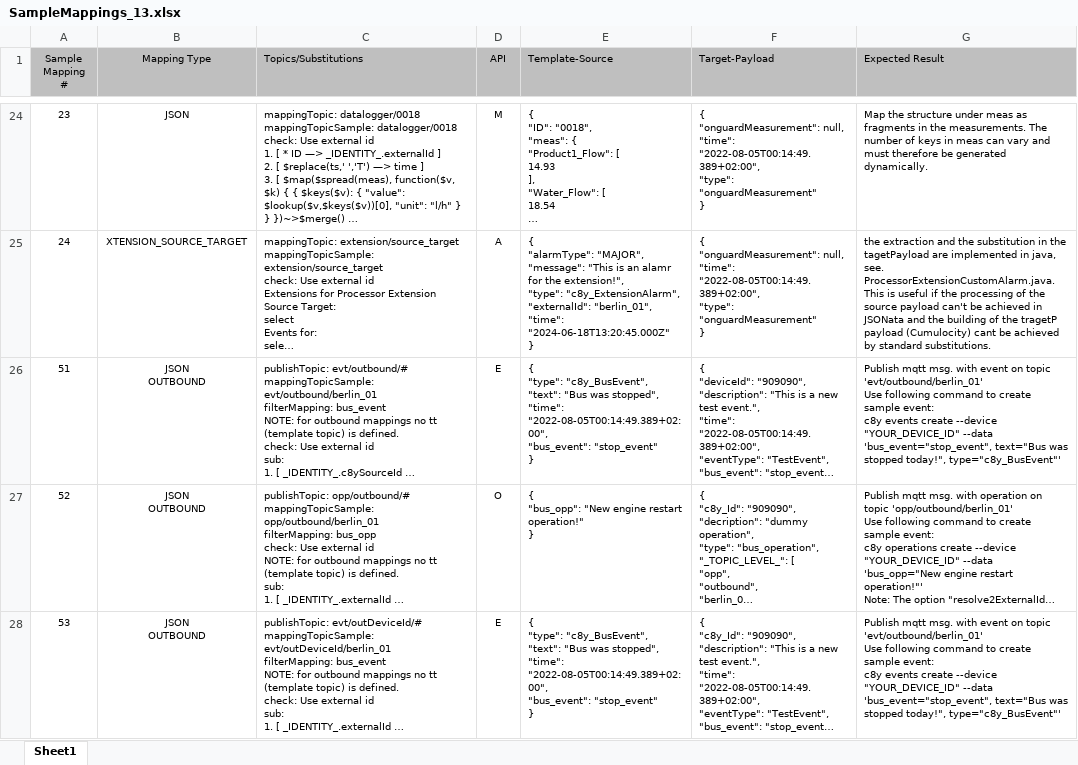
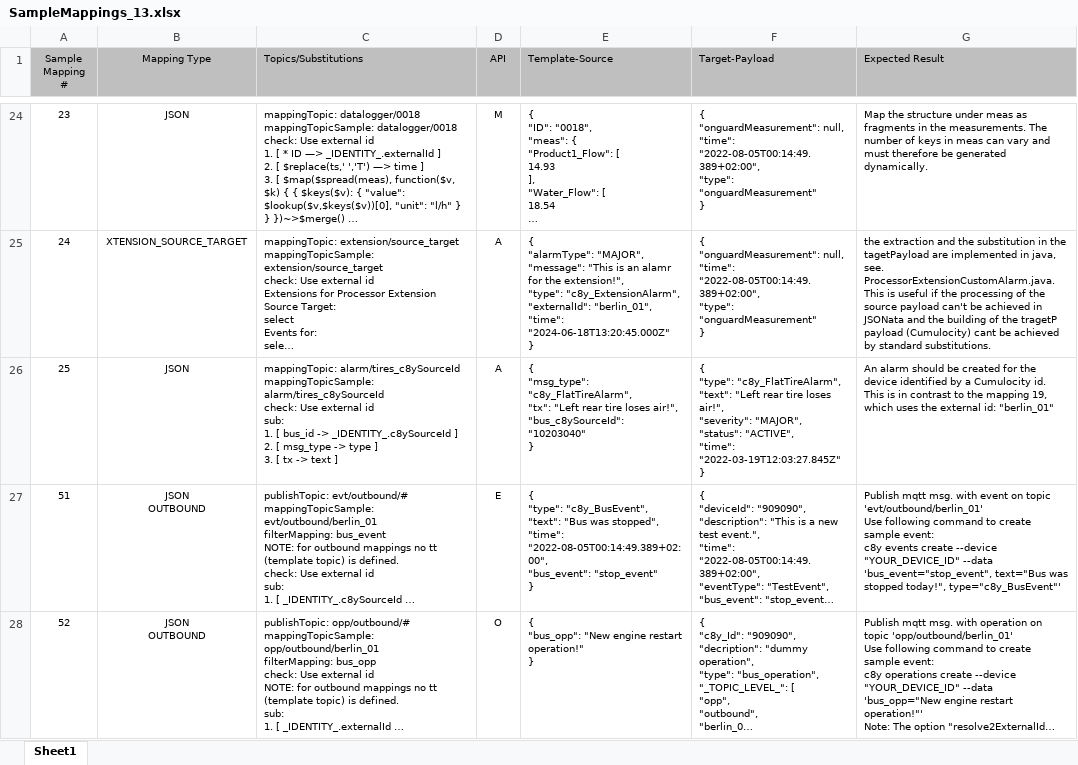
Before and after one commit to Cumulocity-IoT/cumulocity-dynamic-mapper, an Excel workbook: resources/samples/SampleMappings_13.xlsx, sheet Sheet1, drawn as a sheet; only a part is shown, gaps mark what is left out; the shorter side is filled out with more unchanged rows; long unchanged cells end in …; values as stored, in another font and other column widths than the file's, no borders; ↵ is a line break in a cell; the diff names each change by its address in the sheet, - before the commit and + after, or states it on an @@ line.

Commit message:
update samples

```diff
--- a/resources/samples/SampleMappings_13.xlsx (sheet Sheet1)
+++ b/resources/samples/SampleMappings_13.xlsx (sheet Sheet1)
+row 26: 25 | JSON | mappingTopic: alarm/tires_c8ySourceId ↵ mappingTopicSample: alarm/tires_c8ySourceId ↵ check: Use external id ↵ sub: ↵ 1. [ bus_id -> _IDENTITY_.c8ySourceId ] ↵ 2. [ msg_type -> type ] ↵ 3. [ tx -> text ] | A | { ↵ "msg_type": "c8y_FlatTireAlarm", ↵ "tx": "Left rear tire loses air!", ↵ "bus_c8ySourceId": "10203040" ↵ } | { ↵ "type": "c8y_FlatTireAlarm", ↵ "text": "Left rear tire loses air!", ↵ "severity": "MAJOR", ↵ "status": "ACTIVE", ↵ "time": "2022-03-19T12:03:27.845Z" ↵ } | An alarm should be created for the device identified by a Cumulocity id. ↵ This is in contrast to the mapping 19, which uses the external id: "berlin_01"
```
Also changed, not shown: 3 other files.
